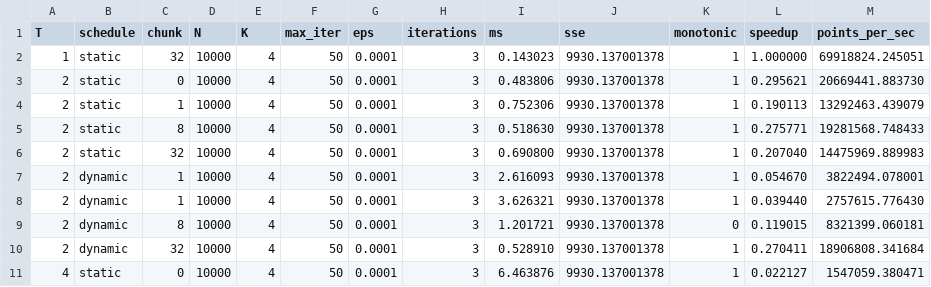
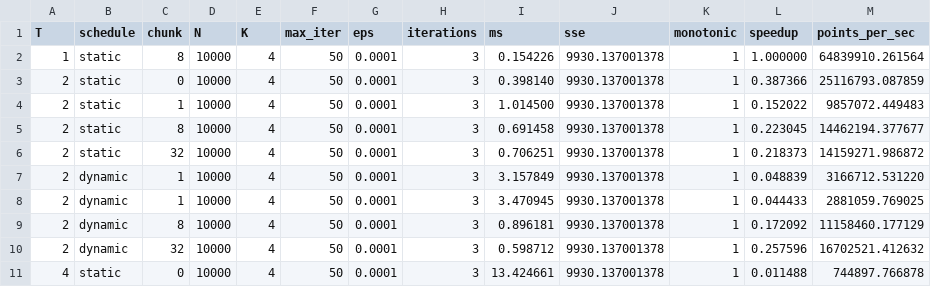
Before and after one commit to mateusvdcastro/K-means-1D-naive-com-Paraleliza-o-Progressiva, a CSV file: gerardados/104/results/results_104.csv, drawn as a sheet; only a part is shown; the diff covers the shown part only.

Commit message:
Change is_monotonic_nonincreasing and threads to 12

```diff
--- a/gerardados/104/results/results_104.csv
+++ b/gerardados/104/results/results_104.csv
@@ -1,11 +1,11 @@
 T,schedule,chunk,N,K,max_iter,eps,iterations,ms,sse,monotonic,speedup,points_per_sec
-1,static,32,10000,4,50,0.0001,3,0.143023,9930.137001378,1,1.000000,69918824.245051
-2,static,0,10000,4,50,0.0001,3,0.483806,9930.137001378,1,0.295621,20669441.883730
-2,static,1,10000,4,50,0.0001,3,0.752306,9930.137001378,1,0.190113,13292463.439079
-2,static,8,10000,4,50,0.0001,3,0.518630,9930.137001378,1,0.275771,19281568.748433
-2,static,32,10000,4,50,0.0001,3,0.690800,9930.137001378,1,0.207040,14475969.889983
-2,dynamic,1,10000,4,50,0.0001,3,2.616093,9930.137001378,1,0.054670,3822494.078001
-2,dynamic,1,10000,4,50,0.0001,3,3.626321,9930.137001378,1,0.039440,2757615.776430
-2,dynamic,8,10000,4,50,0.0001,3,1.201721,9930.137001378,0,0.119015,8321399.060181
-2,dynamic,32,10000,4,50,0.0001,3,0.528910,9930.137001378,1,0.270411,18906808.341684
-4,static,0,10000,4,50,0.0001,3,6.463876,9930.137001378,1,0.022127,1547059.380471
+1,static,8,10000,4,50,0.0001,3,0.154226,9930.137001378,1,1.000000,64839910.261564
+2,static,0,10000,4,50,0.0001,3,0.398140,9930.137001378,1,0.387366,25116793.087859
+2,static,1,10000,4,50,0.0001,3,1.014500,9930.137001378,1,0.152022,9857072.449483
+2,static,8,10000,4,50,0.0001,3,0.691458,9930.137001378,1,0.223045,14462194.377677
+2,static,32,10000,4,50,0.0001,3,0.706251,9930.137001378,1,0.218373,14159271.986872
+2,dynamic,1,10000,4,50,0.0001,3,3.157849,9930.137001378,1,0.048839,3166712.531220
+2,dynamic,1,10000,4,50,0.0001,3,3.470945,9930.137001378,1,0.044433,2881059.769025
+2,dynamic,8,10000,4,50,0.0001,3,0.896181,9930.137001378,1,0.172092,11158460.177129
+2,dynamic,32,10000,4,50,0.0001,3,0.598712,9930.137001378,1,0.257596,16702521.412632
+4,static,0,10000,4,50,0.0001,3,13.424661,9930.137001378,1,0.011488,744897.766878
```
Also changed, not shown: 8 added rows and 54 edited cells elsewhere in this file.
